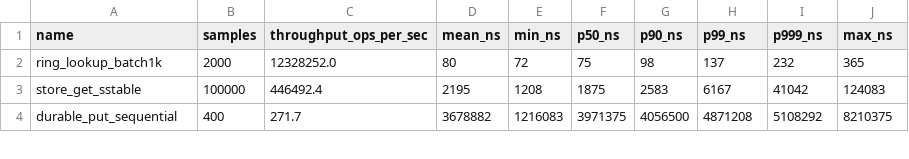
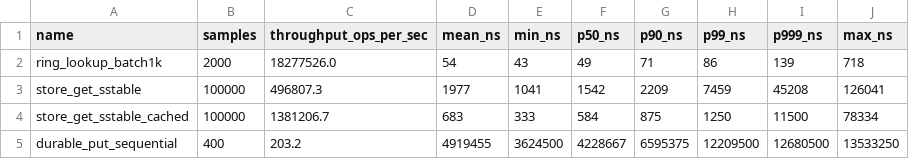
Before and after one commit to colingraydon/Continuum, a CSV file: docs/data/benchmarks.csv, drawn as a sheet; only a part is shown; the diff covers the shown part only.

```diff
--- a/docs/data/benchmarks.csv
+++ b/docs/data/benchmarks.csv
@@ -1,4 +1,5 @@
 name,samples,throughput_ops_per_sec,mean_ns,min_ns,p50_ns,p90_ns,p99_ns,p999_ns,max_ns
-ring_lookup_batch1k,2000,12328252.0,80,72,75,98,137,232,365
-store_get_sstable,100000,446492.4,2195,1208,1875,2583,6167,41042,124083
-durable_put_sequential,400,271.7,3678882,1216083,3971375,4056500,4871208,5108292,8210375
+ring_lookup_batch1k,2000,18277526.0,54,43,49,71,86,139,718
+store_get_sstable,100000,496807.3,1977,1041,1542,2209,7459,45208,126041
+store_get_sstable_cached,100000,1381206.7,683,333,584,875,1250,11500,78334
+durable_put_sequential,400,203.2,4919455,3624500,4228667,6595375,12209500,12680500,13533250
```
Also changed, not shown: 72 edited cells elsewhere in this file, 5 other files.
